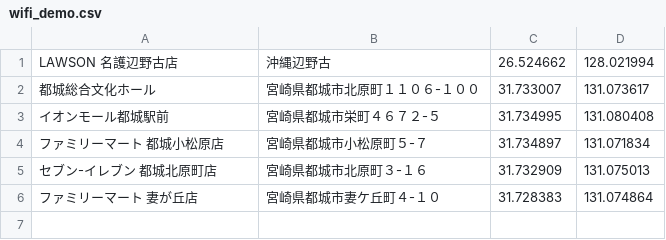
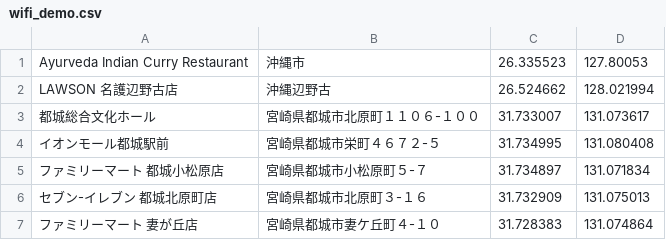
Before and after one commit to nitoc-ict/GooTravel, a CSV file: app/src/main/assets/wifi_demo.csv, drawn as a sheet.

Commit message:
Add curry shop

```diff
--- a/app/src/main/assets/wifi_demo.csv
+++ b/app/src/main/assets/wifi_demo.csv
@@ -1 +1,2 @@
+Ayurveda Indian Curry Restaurant,沖縄市,26.335523,127.80053
 LAWSON 名護辺野古店,沖縄辺野古,26.524662,128.021994
```
Also changed, not shown: 2 other files.
